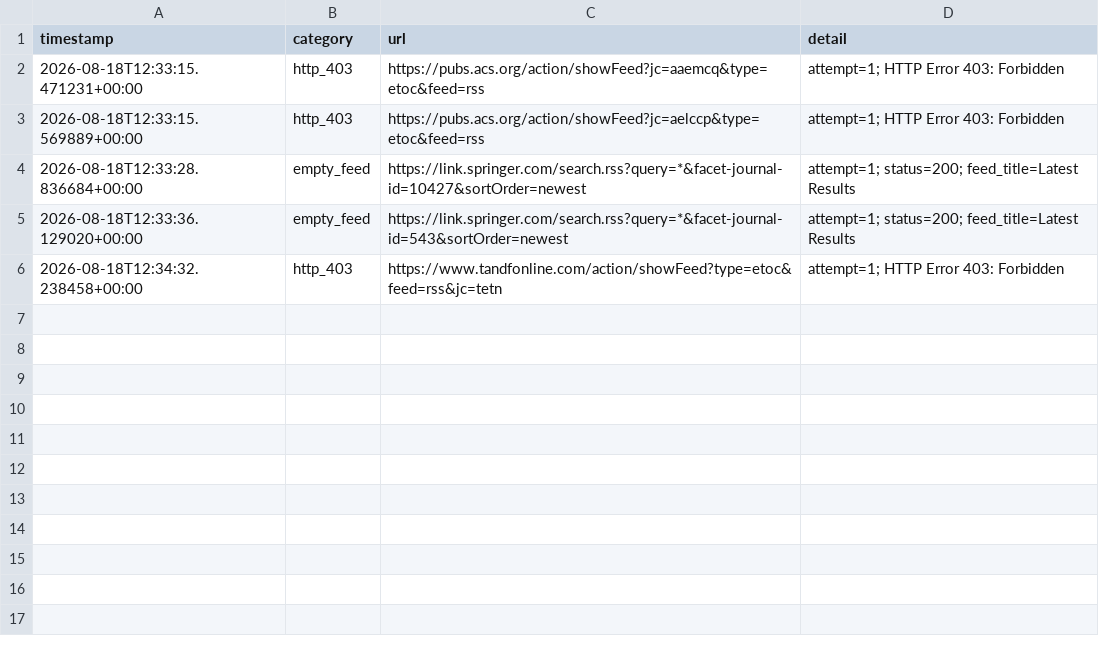
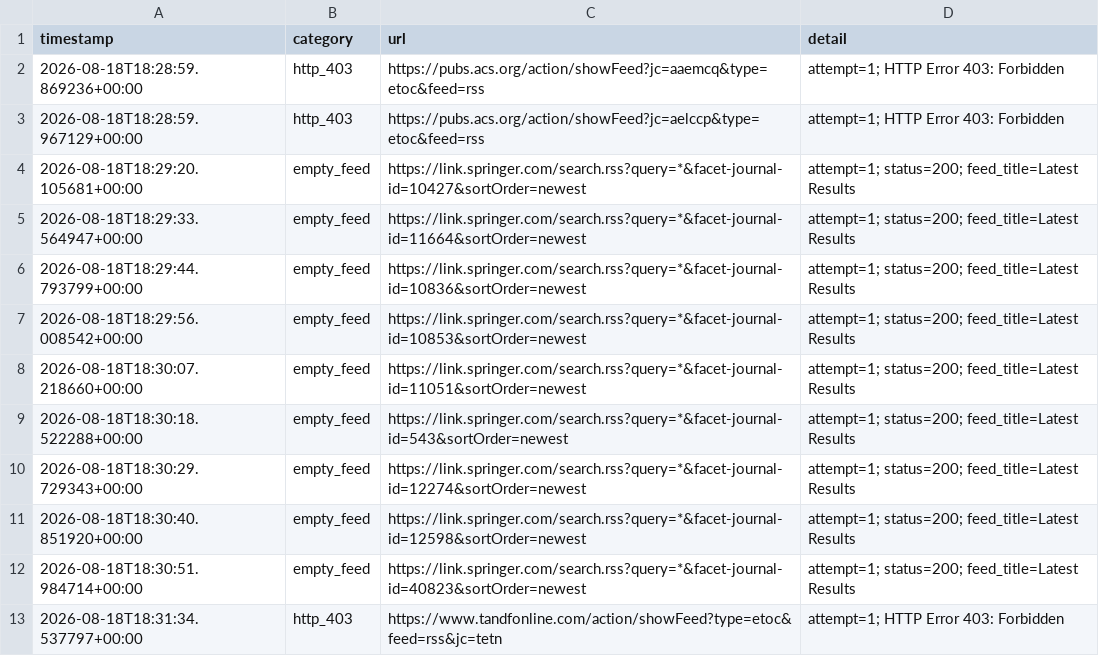
Before and after one commit to Llxyyds666/paper-search, a TSV file: fetch_failures.tsv, drawn as a sheet.

```diff
--- a/fetch_failures.tsv
+++ b/fetch_failures.tsv
@@ -1,6 +1,13 @@
 timestamp	category	url	detail
-2026-08-18T12:33:15.471231+00:00	http_403	https://pubs.acs.org/action/showFeed?jc=aaemcq&type=etoc&feed=rss	attempt=1; HTTP Error 403: Forbidden
-2026-08-18T12:33:15.569889+00:00	http_403	https://pubs.acs.org/action/showFeed?jc=aelccp&type=etoc&feed=rss	attempt=1; HTTP Error 403: Forbidden
-2026-08-18T12:33:28.836684+00:00	empty_feed	https://link.springer.com/search.rss?query=*&facet-journal-id=10427&sortOrder=newest	attempt=1; status=200; feed_title=Latest Results
-2026-08-18T12:33:36.129020+00:00	empty_feed	https://link.springer.com/search.rss?query=*&facet-journal-id=543&sortOrder=newest	attempt=1; status=200; feed_title=Latest Results
-2026-08-18T12:34:32.238458+00:00	http_403	https://www.tandfonline.com/action/showFeed?type=etoc&feed=rss&jc=tetn	attempt=1; HTTP Error 403: Forbidden
+2026-08-18T18:28:59.869236+00:00	http_403	https://pubs.acs.org/action/showFeed?jc=aaemcq&type=etoc&feed=rss	attempt=1; HTTP Error 403: Forbidden
+2026-08-18T18:28:59.967129+00:00	http_403	https://pubs.acs.org/action/showFeed?jc=aelccp&type=etoc&feed=rss	attempt=1; HTTP Error 403: Forbidden
+2026-08-18T18:29:20.105681+00:00	empty_feed	https://link.springer.com/search.rss?query=*&facet-journal-id=10427&sortOrder=newest	attempt=1; status=200; feed_title=Latest Results
+2026-08-18T18:29:33.564947+00:00	empty_feed	https://link.springer.com/search.rss?query=*&facet-journal-id=11664&sortOrder=newest	attempt=1; status=200; feed_title=Latest Results
+2026-08-18T18:29:44.793799+00:00	empty_feed	https://link.springer.com/search.rss?query=*&facet-journal-id=10836&sortOrder=newest	attempt=1; status=200; feed_title=Latest Results
+2026-08-18T18:29:56.008542+00:00	empty_feed	https://link.springer.com/search.rss?query=*&facet-journal-id=10853&sortOrder=newest	attempt=1; status=200; feed_title=Latest Results
+2026-08-18T18:30:07.218660+00:00	empty_feed	https://link.springer.com/search.rss?query=*&facet-journal-id=11051&sortOrder=newest	attempt=1; status=200; feed_title=Latest Results
+2026-08-18T18:30:18.522288+00:00	empty_feed	https://link.springer.com/search.rss?query=*&facet-journal-id=543&sortOrder=newest	attempt=1; status=200; feed_title=Latest Results
+2026-08-18T18:30:29.729343+00:00	empty_feed	https://link.springer.com/search.rss?query=*&facet-journal-id=12274&sortOrder=newest	attempt=1; status=200; feed_title=Latest Results
+2026-08-18T18:30:40.851920+00:00	empty_feed	https://link.springer.com/search.rss?query=*&facet-journal-id=12598&sortOrder=newest	attempt=1; status=200; feed_title=Latest Results
+2026-08-18T18:30:51.984714+00:00	empty_feed	https://link.springer.com/search.rss?query=*&facet-journal-id=40823&sortOrder=newest	attempt=1; status=200; feed_title=Latest Results
+2026-08-18T18:31:34.537797+00:00	http_403	https://www.tandfonline.com/action/showFeed?type=etoc&feed=rss&jc=tetn	attempt=1; HTTP Error 403: Forbidden
```
Also changed, not shown: 1 other file.
